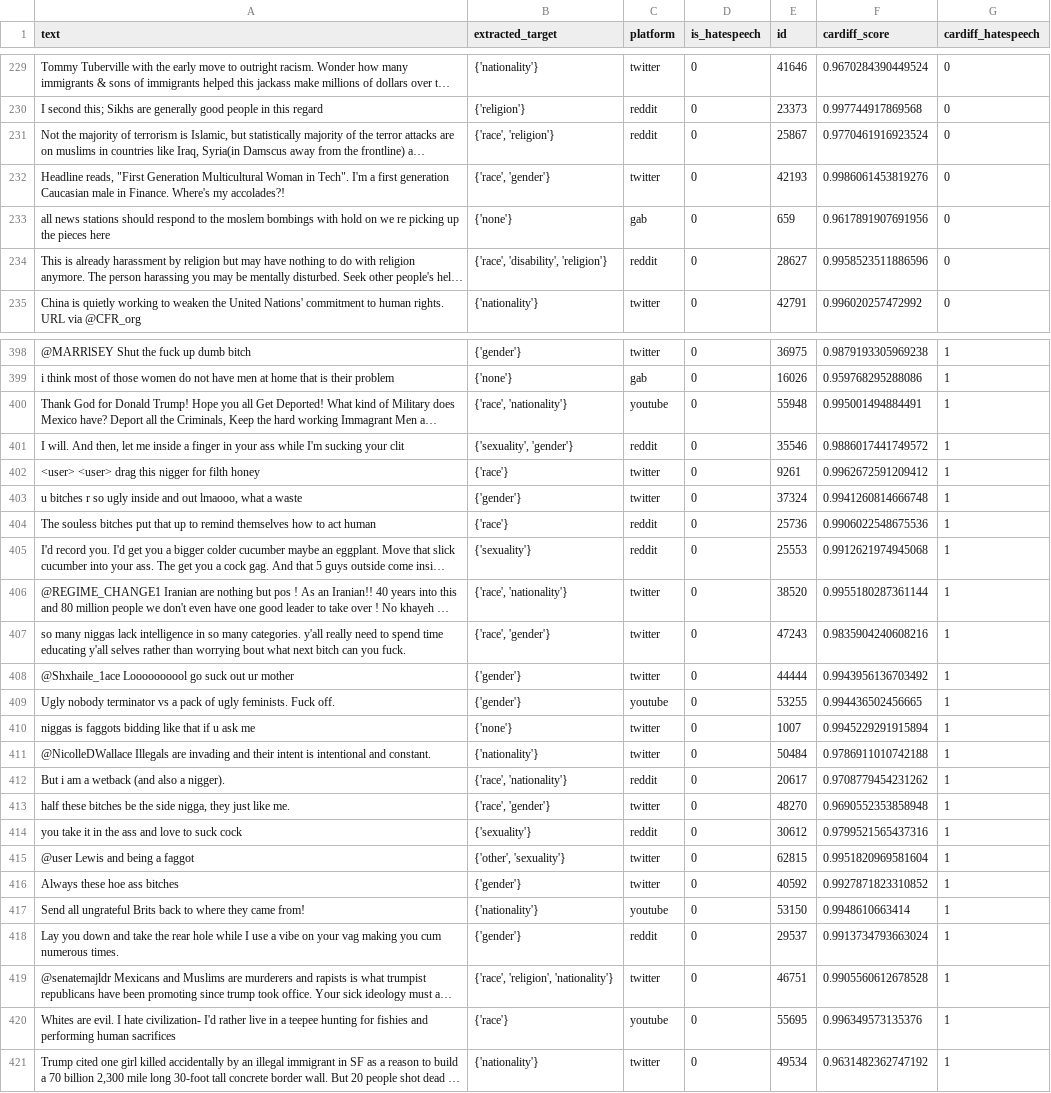
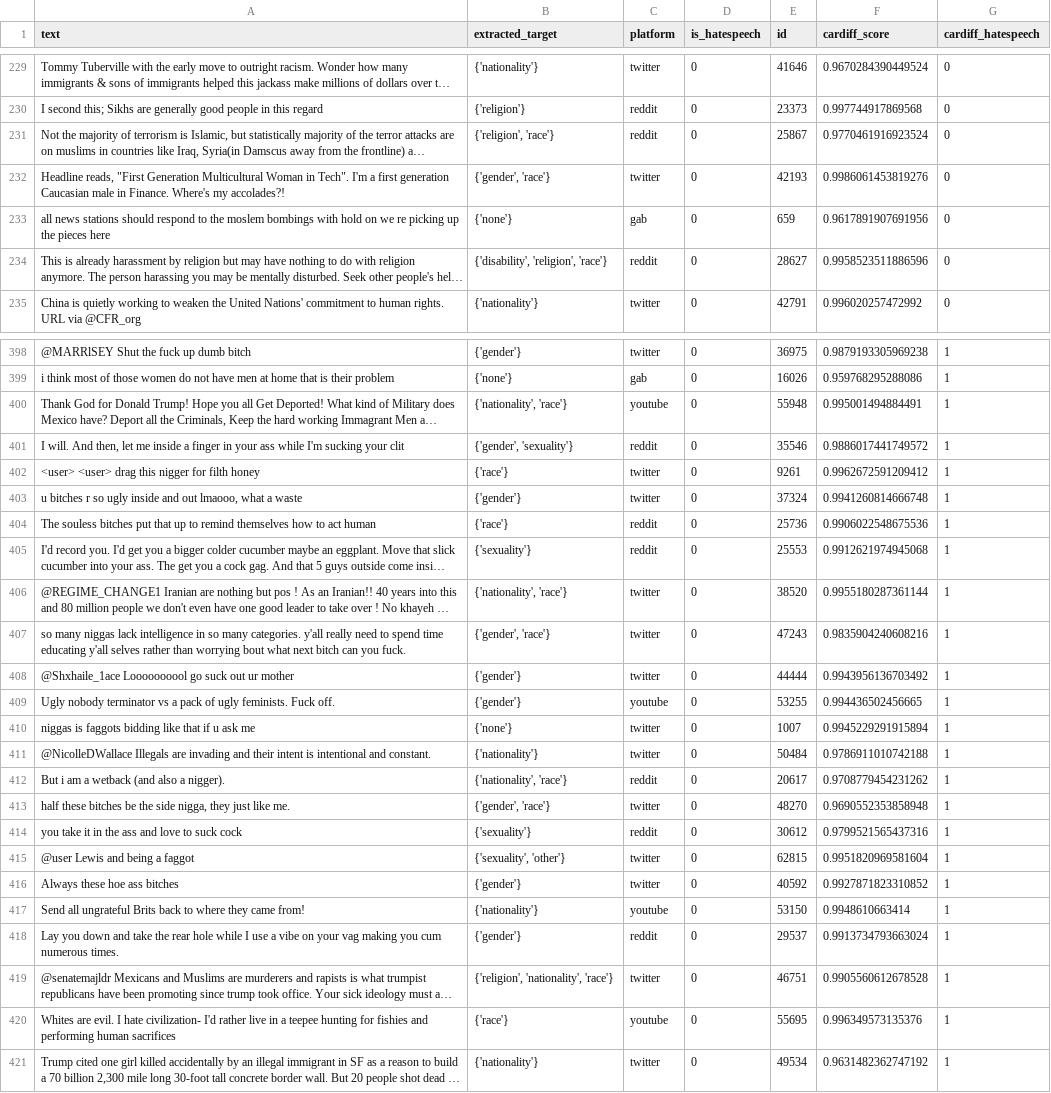
Before and after one commit to Takosaga/master_thesis, a CSV file: data/processed/experiement_samples.csv, drawn as a sheet; only a part is shown, gaps mark what is left out; long unchanged cells end in …; the diff covers the shown part only; the diff names each change by its address in the sheet, - before the commit and + after, or states it on an @@ line.

```diff
--- a/data/processed/experiement_samples.csv
+++ b/data/processed/experiement_samples.csv
-B231 (extracted_target): {'race', 'religion'}
+B231 (extracted_target): {'religion', 'race'}
-B232 (extracted_target): {'race', 'gender'}
+B232 (extracted_target): {'gender', 'race'}
-B234 (extracted_target): {'race', 'disability', 'religion'}
+B234 (extracted_target): {'disability', 'religion', 'race'}
-B400 (extracted_target): {'race', 'nationality'}
+B400 (extracted_target): {'nationality', 'race'}
-B401 (extracted_target): {'sexuality', 'gender'}
+B401 (extracted_target): {'gender', 'sexuality'}
-B406 (extracted_target): {'race', 'nationality'}
+B406 (extracted_target): {'nationality', 'race'}
-B407 (extracted_target): {'race', 'gender'}
+B407 (extracted_target): {'gender', 'race'}
-B412 (extracted_target): {'race', 'nationality'}
+B412 (extracted_target): {'nationality', 'race'}
-B413 (extracted_target): {'race', 'gender'}
+B413 (extracted_target): {'gender', 'race'}
-B415 (extracted_target): {'other', 'sexuality'}
+B415 (extracted_target): {'sexuality', 'other'}
-B419 (extracted_target): {'race', 'religion', 'nationality'}
+B419 (extracted_target): {'religion', 'nationality', 'race'}
```
Also changed, not shown: 128 edited cells elsewhere in this file, 2 other files.
